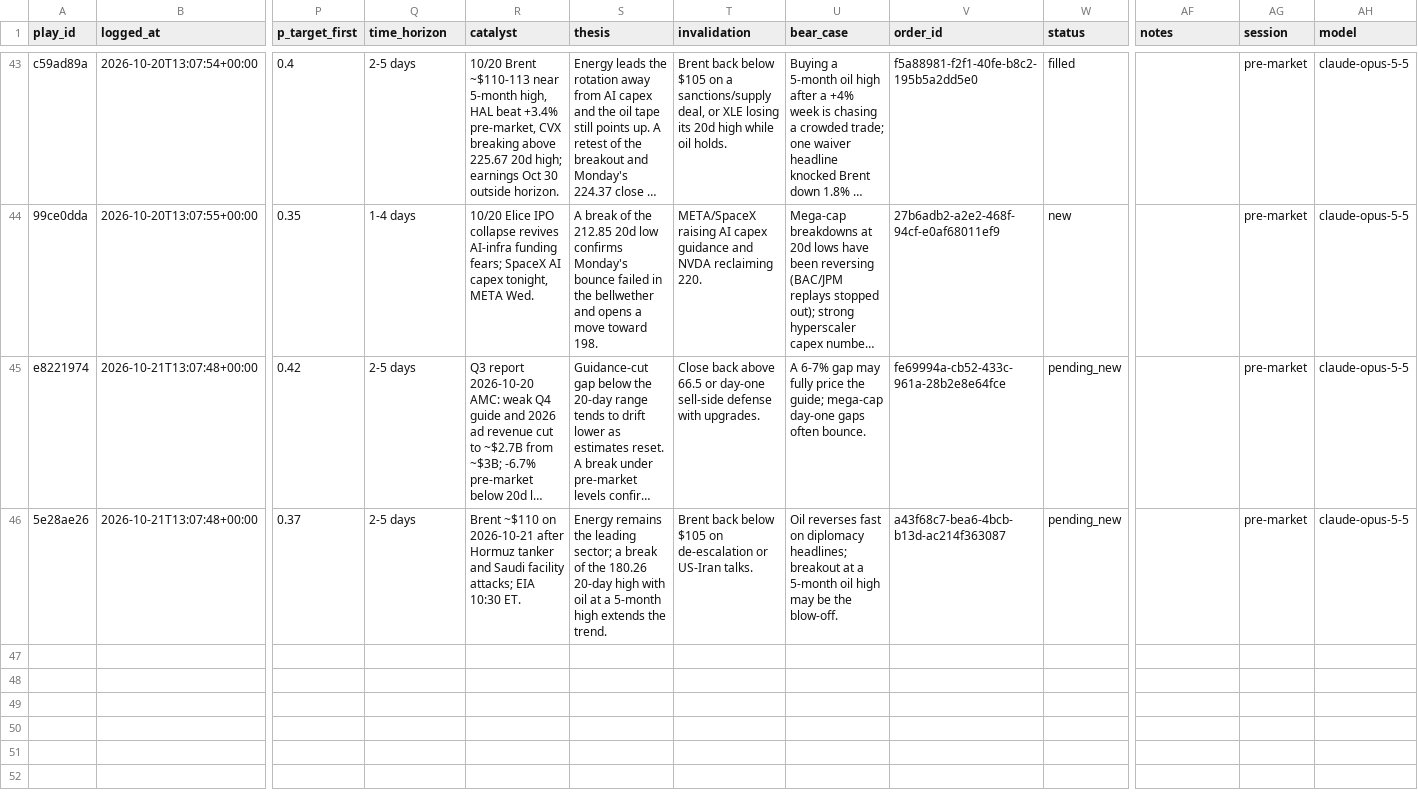
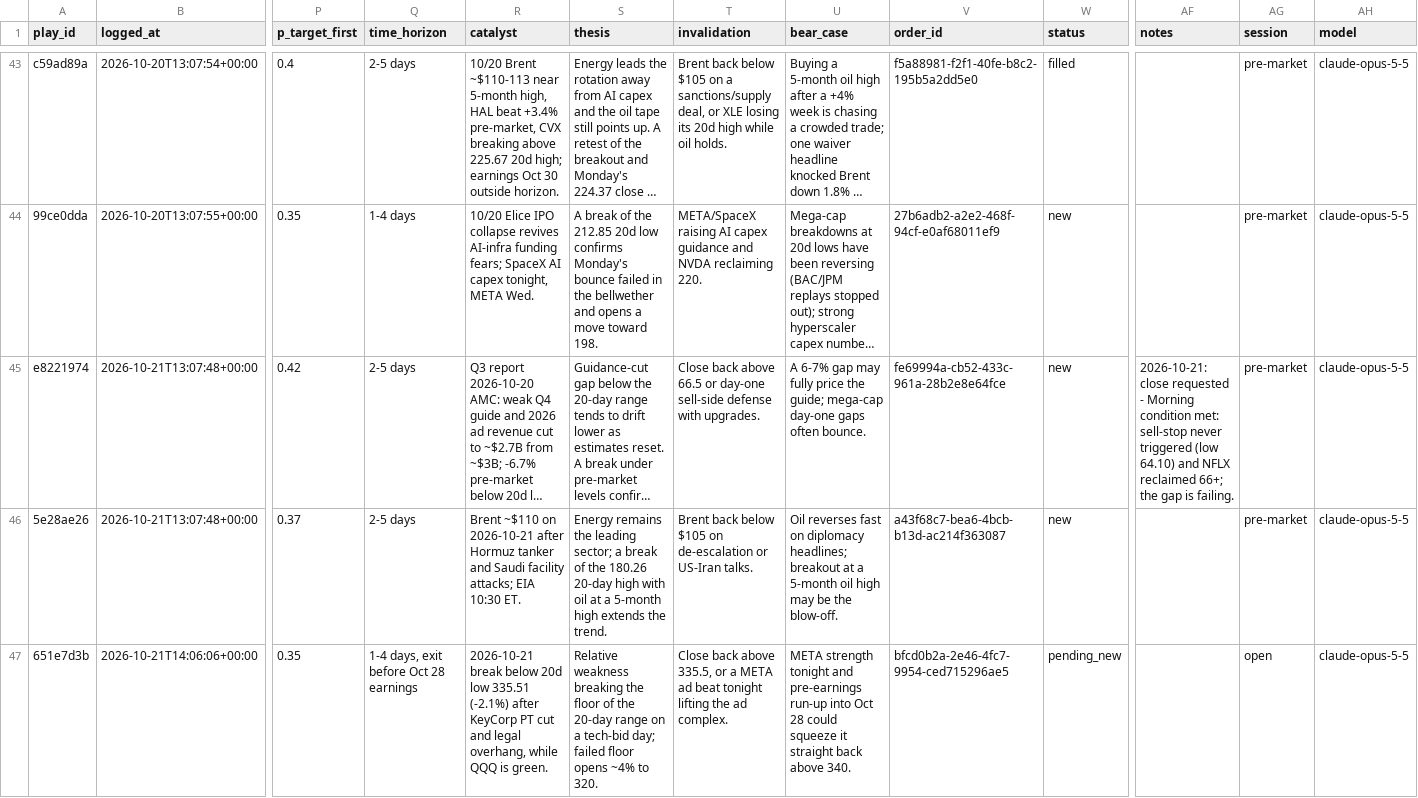
Before and after one commit to ConnorHampstead/claude-portfolio, a CSV file: journal.csv, drawn as a sheet; only a part is shown, gaps mark what is left out; long unchanged cells end in …; rows hold the shown columns only; the diff names each change by its address in the sheet, - before the commit and + after, or states it on an @@ line.

```diff
--- a/journal.csv
+++ b/journal.csv
-W45:W46 (status): pending_new
+W45:W46 (status): new
-AF45 (notes): (empty)
+AF45 (notes): 2026-10-21: close requested - Morning condition met: sell-stop never triggered (low 64.10) and NFLX reclaimed 66+; the gap is failing.
+row 47: 651e7d3b | 2026-10-21T14:06:06+00:00 | 0.35 | 1-4 days, exit before Oct 28 earnings | 2026-10-21 break below 20d low 335.51 (-2.1%) after KeyCorp PT cut and legal overhang, while QQQ is green. | Relative weakness breaking the floor of the 20-day range on a tech-bid day; failed floor opens ~4% to 320. | Close back above 335.5, or a META ad beat tonight lifting the ad complex. | META strength tonight and pre-earnings run-up into Oct 28 could squeeze it straight back above 340. | bfcd0b2a-2e46-4fc7-9954-ced715296ae5 | pending_new |  | open | claude-opus-5-5
```
Also changed, not shown: shadow.csv, state/equity.csv, 10 other files.
